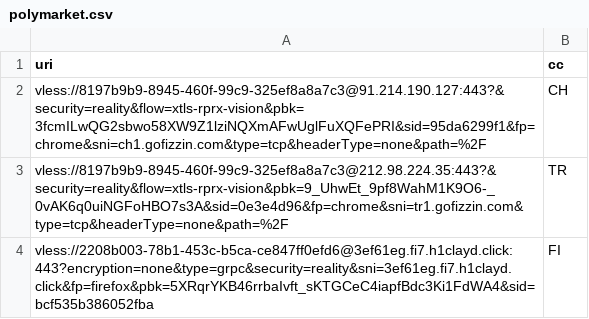
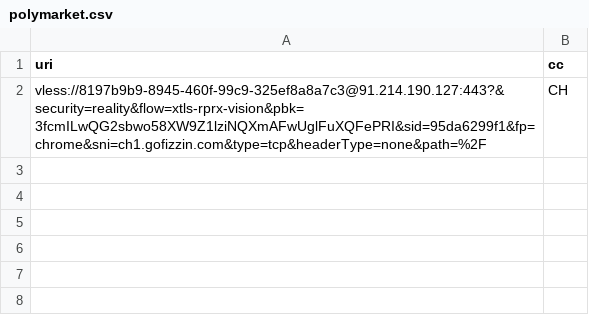
Before and after one commit to grisha-seleznev/free-vless-keys-russia, a CSV file: stage/polymarket.csv, drawn as a sheet.

Commit message:
🇷🇺 Проверка из РФ: 45 ключей, Polymarket 1 (16.11.2026 20:35 МСК)

```diff
--- a/stage/polymarket.csv
+++ b/stage/polymarket.csv
@@ -2,3 +2 @@ uri,cc
 vless://8197b9b9-8945-460f-99c9-325ef8a8a7c3@91.214.190.127:443?&security=reality&flow=xtls-rprx-vision&pbk=3fcmILwQG2sbwo58XW9Z1lziNQXmAFwUglFuXQFePRI&sid=95da6299f1&fp=chrome&sni=ch1.gofizzin.com&type=tcp&headerType=none&path=%2F,CH
-vless://8197b9b9-8945-460f-99c9-325ef8a8a7c3@212.98.224.35:443?&security=reality&flow=xtls-rprx-vision&pbk=9_UhwEt_9pf8WahM1K9O6-_0vAK6q0uiNGFoHBO7s3A&sid=0e3e4d96&fp=chrome&sni=tr1.gofizzin.com&type=tcp&headerType=none&path=%2F,TR
-vless://2208b003-78b1-453c-b5ca-ce847ff0efd6@3ef61eg.fi7.h1clayd.click:443?encryption=none&type=grpc&security=reality&sni=3ef61eg.fi7.h1clayd.click&fp=firefox&pbk=5XRqrYKB46rrbaIvft_sKTGCeC4iapfBdc3Ki1FdWA4&sid=bcf535b386052fba,FI
```
Also changed, not shown: stage/checked.csv, 56 other files.
